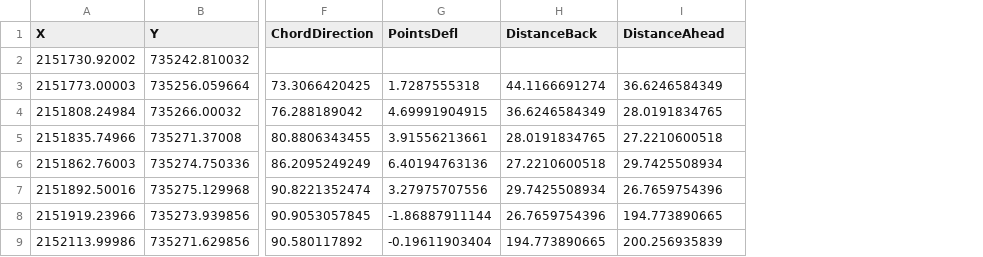
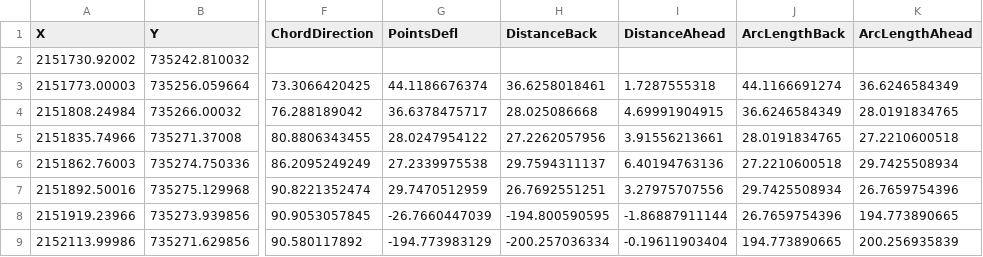
Before and after one commit to PaulSchrum/RoadGeometryAnalysis, a CSV file: TestFiles/CSV/Y15A_GIS.csv, drawn as a sheet; only a part is shown, gaps mark what is left out; addresses are those after the commit; the diff names each change by its address in the sheet, - before the commit and + after, or states it on an @@ line.

Commit message:
Updated data.

```diff
--- a/TestFiles/CSV/Y15A_GIS.csv
+++ b/TestFiles/CSV/Y15A_GIS.csv
+column G (PointsDefl), rows 3-9: 44.1186676374 | 36.6378475717 | 28.0247954122 | 27.2339975538 | 29.7470512959 | -26.7660447039 | -194.773983129
+column H (DistanceBack), rows 3-9: 36.6258018461 | 28.025086668 | 27.2262057956 | 29.7594311137 | 26.7692551251 | -194.800590595 | -200.257036334
-I1: PointsDefl
+I1: DistanceAhead
-J1: DistanceBack
+J1: ArcLengthBack
-K1: DistanceAhead
+K1: ArcLengthAhead
```
